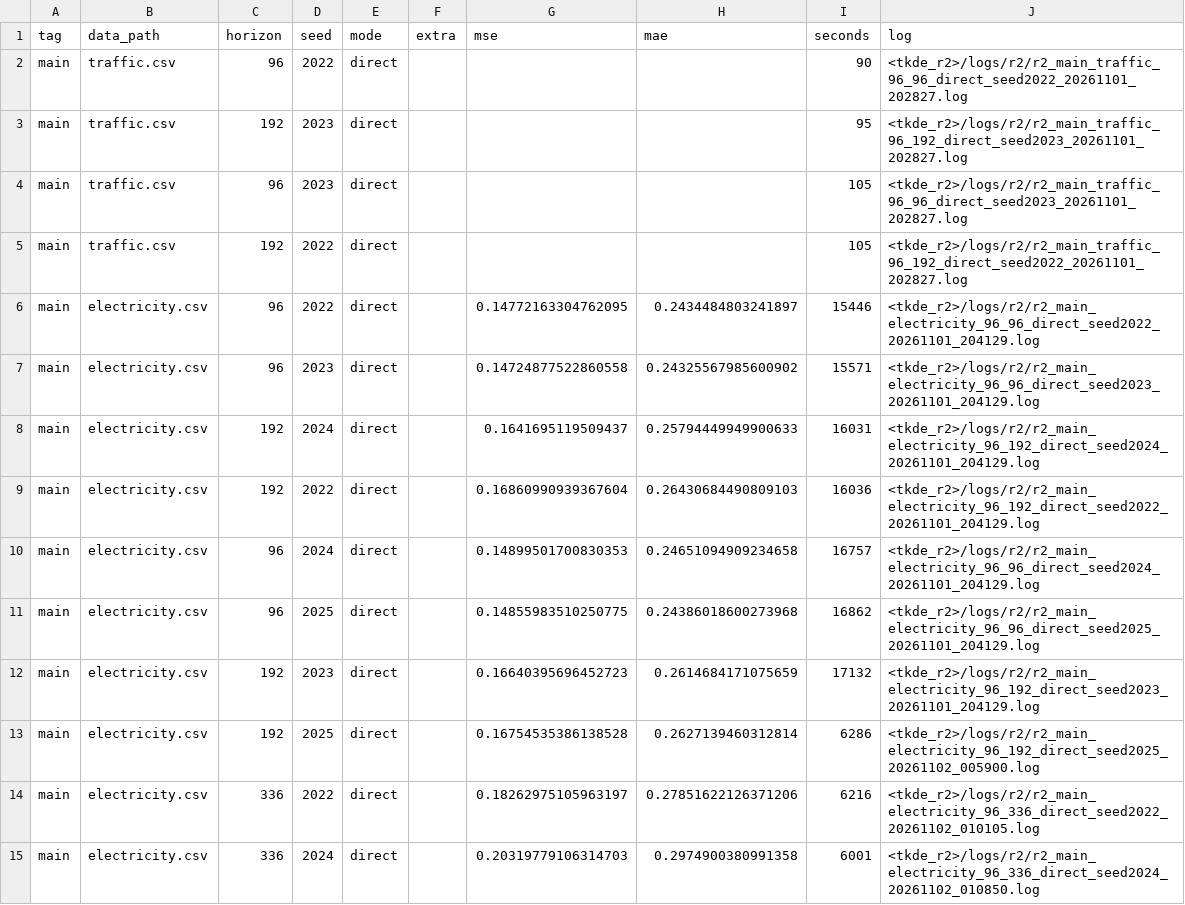
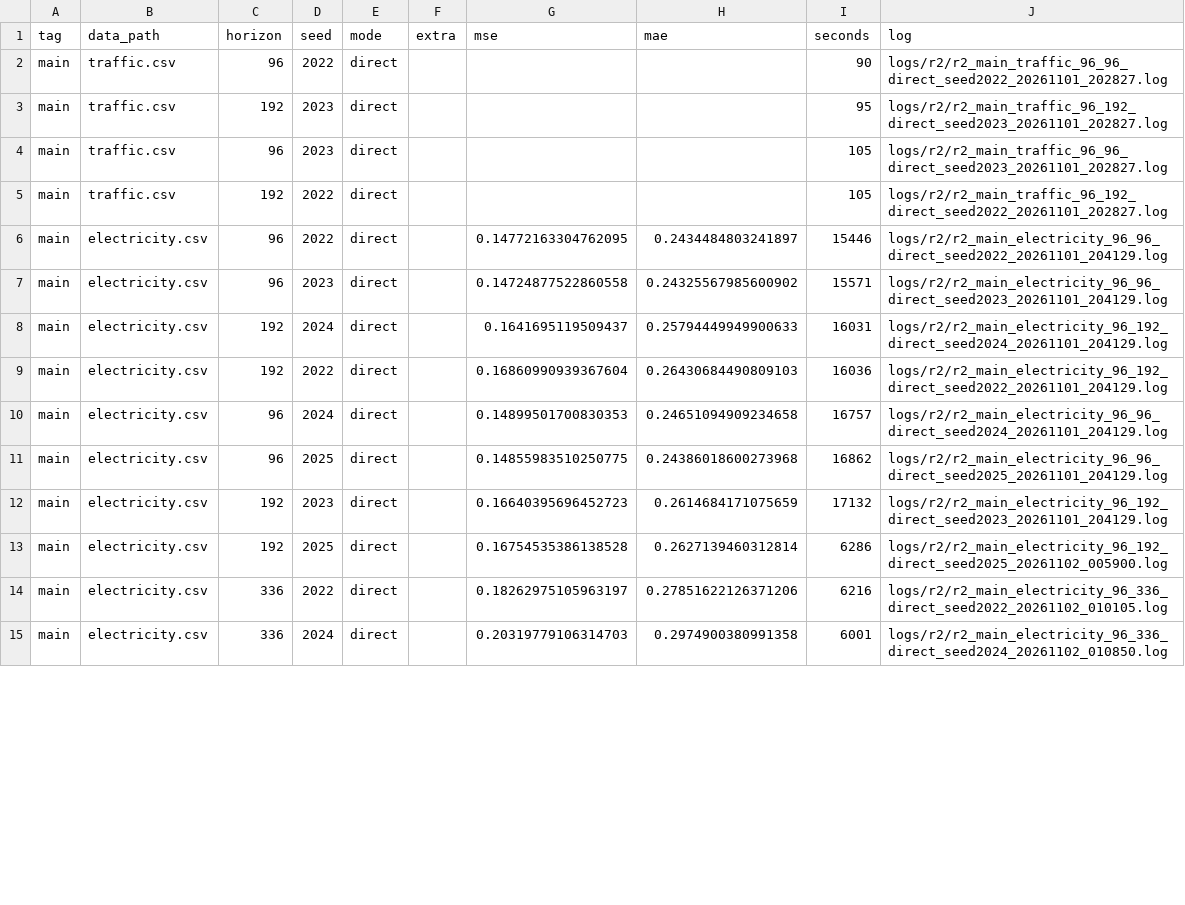
Before and after one commit to xihaopark/Fredformer-v2, a CSV file: tkde_r2/tables/r2/main_big_results.csv, drawn as a sheet; only a part is shown; the diff covers the shown part only.

```diff
--- a/tkde_r2/tables/r2/main_big_results.csv
+++ b/tkde_r2/tables/r2/main_big_results.csv
@@ -1,15 +1,15 @@
 tag,data_path,horizon,seed,mode,extra,mse,mae,seconds,log
-main,traffic.csv,96,2022,direct,,,,90,<tkde_r2>/logs/r2/r2_main_traffic_96_96_direct_seed2022_20261101_202827.log
-main,traffic.csv,192,2023,direct,,,,95,<tkde_r2>/logs/r2/r2_main_traffic_96_192_direct_seed2023_20261101_202827.log
-main,traffic.csv,96,2023,direct,,,,105,<tkde_r2>/logs/r2/r2_main_traffic_96_96_direct_seed2023_20261101_202827.log
-main,traffic.csv,192,2022,direct,,,,105,<tkde_r2>/logs/r2/r2_main_traffic_96_192_direct_seed2022_20261101_202827.log
-main,electricity.csv,96,2022,direct,,0.14772163304762095,0.2434484803241897,15446,<tkde_r2>/logs/r2/r2_main_electricity_96_96_direct_seed2022_20261101_204129.log
-main,electricity.csv,96,2023,direct,,0.14724877522860558,0.24325567985600902,15571,<tkde_r2>/logs/r2/r2_main_electricity_96_96_direct_seed2023_20261101_204129.log
-main,electricity.csv,192,2024,direct,,0.1641695119509437,0.25794449949900633,16031,<tkde_r2>/logs/r2/r2_main_electricity_96_192_direct_seed2024_20261101_204129.log
-main,electricity.csv,192,2022,direct,,0.16860990939367604,0.26430684490809103,16036,<tkde_r2>/logs/r2/r2_main_electricity_96_192_direct_seed2022_20261101_204129.log
-main,electricity.csv,96,2024,direct,,0.14899501700830353,0.24651094909234658,16757,<tkde_r2>/logs/r2/r2_main_electricity_96_96_direct_seed2024_20261101_204129.log
-main,electricity.csv,96,2025,direct,,0.14855983510250775,0.24386018600273968,16862,<tkde_r2>/logs/r2/r2_main_electricity_96_96_direct_seed2025_20261101_204129.log
-main,electricity.csv,192,2023,direct,,0.16640395696452723,0.2614684171075659,17132,<tkde_r2>/logs/r2/r2_main_electricity_96_192_direct_seed2023_20261101_204129.log
-main,electricity.csv,192,2025,direct,,0.16754535386138528,0.2627139460312814,6286,<tkde_r2>/logs/r2/r2_main_electricity_96_192_direct_seed2025_20261102_005900.log
-main,electricity.csv,336,2022,direct,,0.18262975105963197,0.27851622126371206,6216,<tkde_r2>/logs/r2/r2_main_electricity_96_336_direct_seed2022_20261102_010105.log
-main,electricity.csv,336,2024,direct,,0.20319779106314703,0.2974900380991358,6001,<tkde_r2>/logs/r2/r2_main_electricity_96_336_direct_seed2024_20261102_010850.log
+main,traffic.csv,96,2022,direct,,,,90,logs/r2/r2_main_traffic_96_96_direct_seed2022_20261101_202827.log
+main,traffic.csv,192,2023,direct,,,,95,logs/r2/r2_main_traffic_96_192_direct_seed2023_20261101_202827.log
+main,traffic.csv,96,2023,direct,,,,105,logs/r2/r2_main_traffic_96_96_direct_seed2023_20261101_202827.log
+main,traffic.csv,192,2022,direct,,,,105,logs/r2/r2_main_traffic_96_192_direct_seed2022_20261101_202827.log
+main,electricity.csv,96,2022,direct,,0.14772163304762095,0.2434484803241897,15446,logs/r2/r2_main_electricity_96_96_direct_seed2022_20261101_204129.log
+main,electricity.csv,96,2023,direct,,0.14724877522860558,0.24325567985600902,15571,logs/r2/r2_main_electricity_96_96_direct_seed2023_20261101_204129.log
+main,electricity.csv,192,2024,direct,,0.1641695119509437,0.25794449949900633,16031,logs/r2/r2_main_electricity_96_192_direct_seed2024_20261101_204129.log
+main,electricity.csv,192,2022,direct,,0.16860990939367604,0.26430684490809103,16036,logs/r2/r2_main_electricity_96_192_direct_seed2022_20261101_204129.log
+main,electricity.csv,96,2024,direct,,0.14899501700830353,0.24651094909234658,16757,logs/r2/r2_main_electricity_96_96_direct_seed2024_20261101_204129.log
+main,electricity.csv,96,2025,direct,,0.14855983510250775,0.24386018600273968,16862,logs/r2/r2_main_electricity_96_96_direct_seed2025_20261101_204129.log
+main,electricity.csv,192,2023,direct,,0.16640395696452723,0.2614684171075659,17132,logs/r2/r2_main_electricity_96_192_direct_seed2023_20261101_204129.log
+main,electricity.csv,192,2025,direct,,0.16754535386138528,0.2627139460312814,6286,logs/r2/r2_main_electricity_96_192_direct_seed2025_20261102_005900.log
+main,electricity.csv,336,2022,direct,,0.18262975105963197,0.27851622126371206,6216,logs/r2/r2_main_electricity_96_336_direct_seed2022_20261102_010105.log
+main,electricity.csv,336,2024,direct,,0.20319779106314703,0.2974900380991358,6001,logs/r2/r2_main_electricity_96_336_direct_seed2024_20261102_010850.log
```
Also changed, not shown: 28 edited cells elsewhere in this file, tkde_r2/tables/r2/plug_cell_means.csv, tkde_r2/tables/r2/plug_results.csv, 31 other files.
